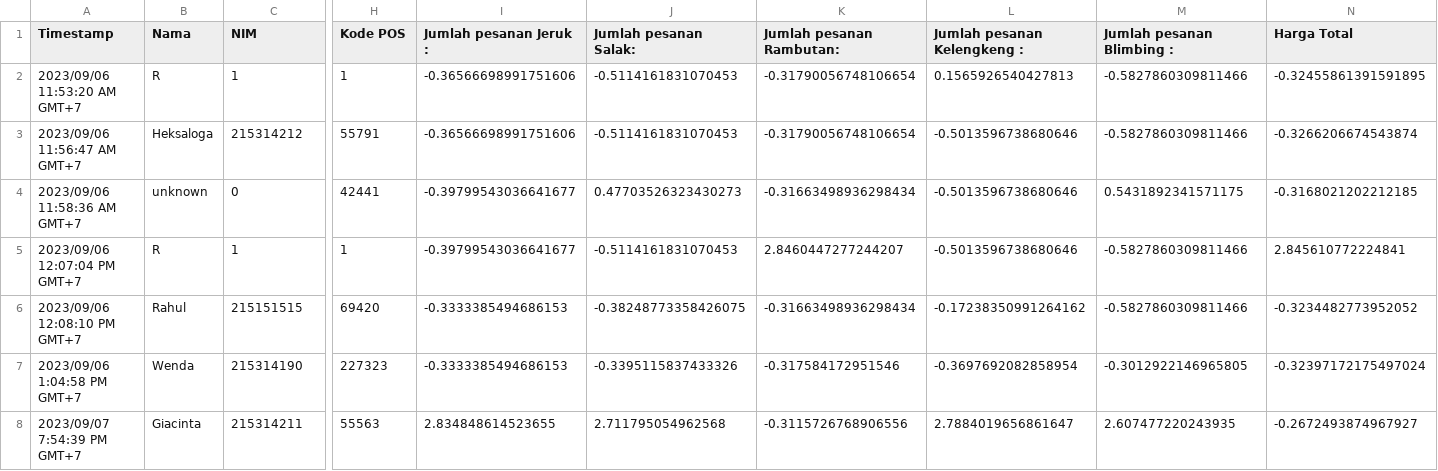
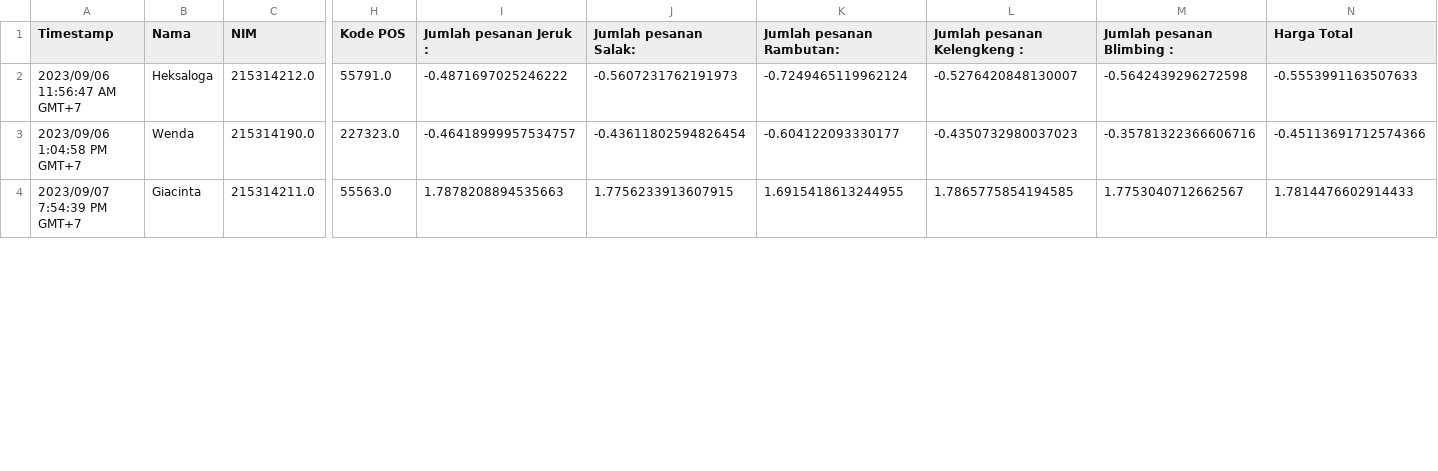
Before and after one commit to REDummy/PD, a CSV file: zScoreNormalized_data.csv, drawn as a sheet; only a part is shown, gaps mark what is left out; removed rows and columns are numbered as before the commit, all else as after; rows hold the shown columns only; the diff covers the shown part only; the diff names each change by its address in the sheet, - before the commit and + after, or states it on an @@ line.

```diff
--- a/zScoreNormalized_data.csv
+++ b/zScoreNormalized_data.csv
-row 2: 2023/09/06 11:53:20 AM GMT+7 | R | 1 | 1 | -0.36566698991751606 | -0.5114161831070453 | -0.31790056748106654 | 0.1565926540427813 | -0.5827860309811466 | -0.32455861391591895
-C2 (NIM): 215314212
+C2 (NIM): 215314212.0
-H2 (Kode POS): 55791
+H2 (Kode POS): 55791.0
-I2 (Jumlah pesanan Jeruk :): -0.36566698991751606
+I2 (Jumlah pesanan Jeruk :): -0.4871697025246222
-J2 (Jumlah pesanan Salak:): -0.5114161831070453
+J2 (Jumlah pesanan Salak:): -0.5607231762191973
-K2 (Jumlah pesanan Rambutan:): -0.31790056748106654
+K2 (Jumlah pesanan Rambutan:): -0.7249465119962124
-L2 (Jumlah pesanan Kelengkeng :): -0.5013596738680646
+L2 (Jumlah pesanan Kelengkeng :): -0.5276420848130007
-M2 (Jumlah pesanan Blimbing :): -0.5827860309811466
+M2 (Jumlah pesanan Blimbing :): -0.5642439296272598
-N2 (Harga Total): -0.3266206674543874
+N2 (Harga Total): -0.5553991163507633
-row 4: 2023/09/06 11:58:36 AM GMT+7 | unknown | 0 | 42441 | -0.39799543036641677 | 0.47703526323430273 | -0.31663498936298434 | -0.5013596738680646 | 0.5431892341571175 | -0.3168021202212185
-row 5: 2023/09/06 12:07:04 PM GMT+7 | R | 1 | 1 | -0.39799543036641677 | -0.5114161831070453 | 2.8460447277244207 | -0.5013596738680646 | -0.5827860309811466 | 2.845610772224841
-row 6: 2023/09/06 12:08:10 PM GMT+7 | Rahul | 215151515 | 69420 | -0.3333385494686153 | -0.38248773358426075 | -0.31663498936298434 | -0.17238350991264162 | -0.5827860309811466 | -0.3234482773952052
-C3 (NIM): 215314190
+C3 (NIM): 215314190.0
-H3 (Kode POS): 227323
+H3 (Kode POS): 227323.0
-I3 (Jumlah pesanan Jeruk :): -0.3333385494686153
+I3 (Jumlah pesanan Jeruk :): -0.46418999957534757
-J3 (Jumlah pesanan Salak:): -0.3395115837433326
+J3 (Jumlah pesanan Salak:): -0.43611802594826454
-K3 (Jumlah pesanan Rambutan:): -0.317584172951546
+K3 (Jumlah pesanan Rambutan:): -0.604122093330177
-L3 (Jumlah pesanan Kelengkeng :): -0.3697692082858954
+L3 (Jumlah pesanan Kelengkeng :): -0.4350732980037023
-M3 (Jumlah pesanan Blimbing :): -0.3012922146965805
+M3 (Jumlah pesanan Blimbing :): -0.35781322366606716
-N3 (Harga Total): -0.32397172175497024
+N3 (Harga Total): -0.45113691712574366
-C4 (NIM): 215314211
+C4 (NIM): 215314211.0
-H4 (Kode POS): 55563
+H4 (Kode POS): 55563.0
-I4 (Jumlah pesanan Jeruk :): 2.834848614523655
+I4 (Jumlah pesanan Jeruk :): 1.7878208894535663
-J4 (Jumlah pesanan Salak:): 2.711795054962568
+J4 (Jumlah pesanan Salak:): 1.7756233913607915
-K4 (Jumlah pesanan Rambutan:): -0.3115726768906556
+K4 (Jumlah pesanan Rambutan:): 1.6915418613244955
-L4 (Jumlah pesanan Kelengkeng :): 2.7884019656861647
+L4 (Jumlah pesanan Kelengkeng :): 1.7865775854194585
-M4 (Jumlah pesanan Blimbing :): 2.607477220243935
+M4 (Jumlah pesanan Blimbing :): 1.7753040712662567
-N4 (Harga Total): -0.2672493874967927
+N4 (Harga Total): 1.7814476602914433
```
Also changed, not shown: 1 removed row and 16 edited cells elsewhere in this file, minMaxNormalized_data.csv, 1 other file.
